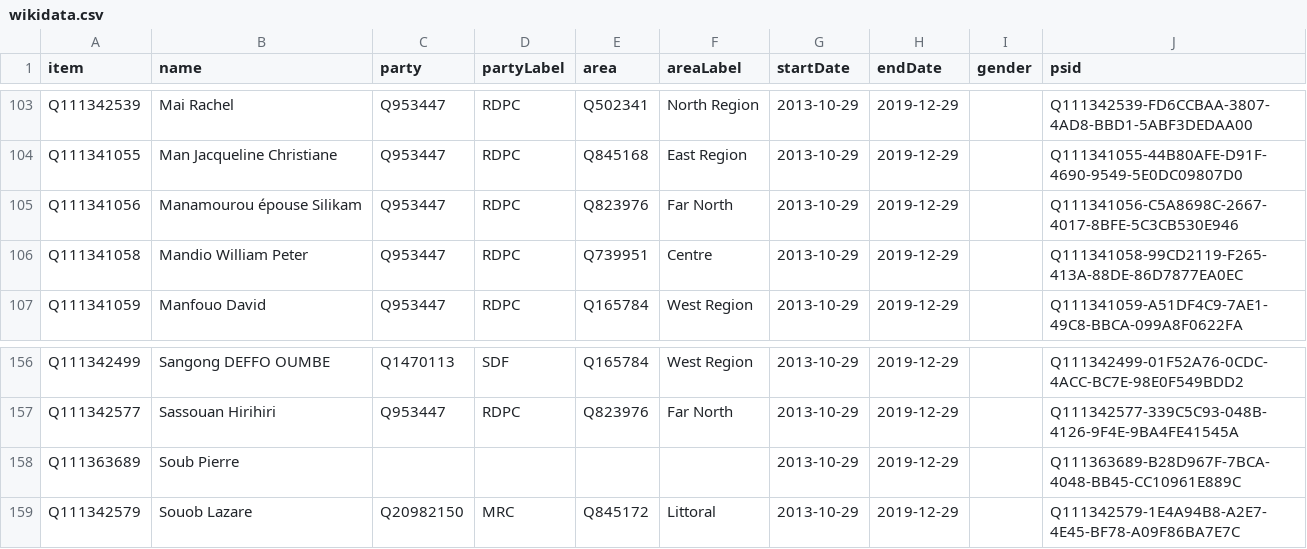
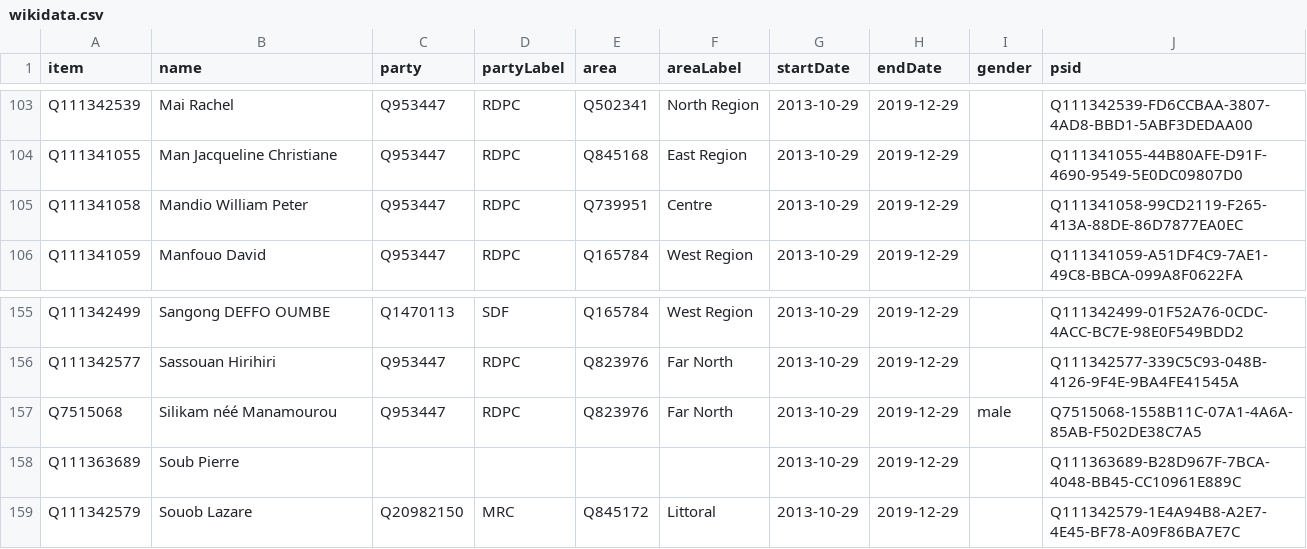
Before and after one commit to every-politician-scrapers/cameroon, a CSV file: sources/assembly-9-ep/wikidata.csv, drawn as a sheet; only a part is shown, gaps mark what is left out; removed rows and columns are numbered as before the commit, all else as after; the diff names each change by its address in the sheet, - before the commit and + after, or states it on an @@ line.

Commit message:
Compare external sources to Wikidata

```diff
--- a/sources/assembly-9-ep/wikidata.csv
+++ b/sources/assembly-9-ep/wikidata.csv
-row 105: Q111341056 | Manamourou épouse Silikam | Q953447 | RDPC | Q823976 | Far North | 2013-10-29 | 2019-12-29 |  | Q111341056-C5A8698C-2667-4017-8BFE-5C3CB530E946
+row 157: Q7515068 | Silikam néé Manamourou | Q953447 | RDPC | Q823976 | Far North | 2013-10-29 | 2019-12-29 | male | Q7515068-1558B11C-07A1-4A6A-85AB-F502DE38C7A5
```
Also changed, not shown: sources/assembly-10-official/wikidata.csv, sources/assembly-10-wp/wikidata.csv, 6 other files.
